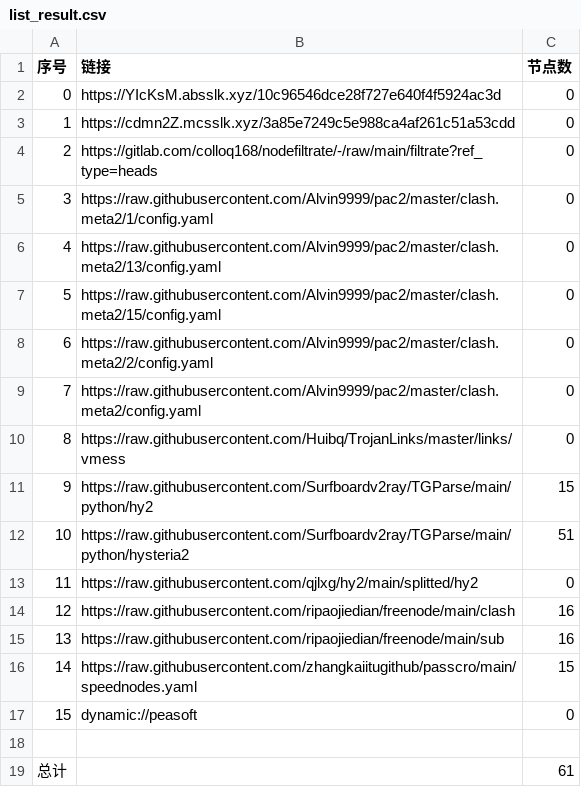
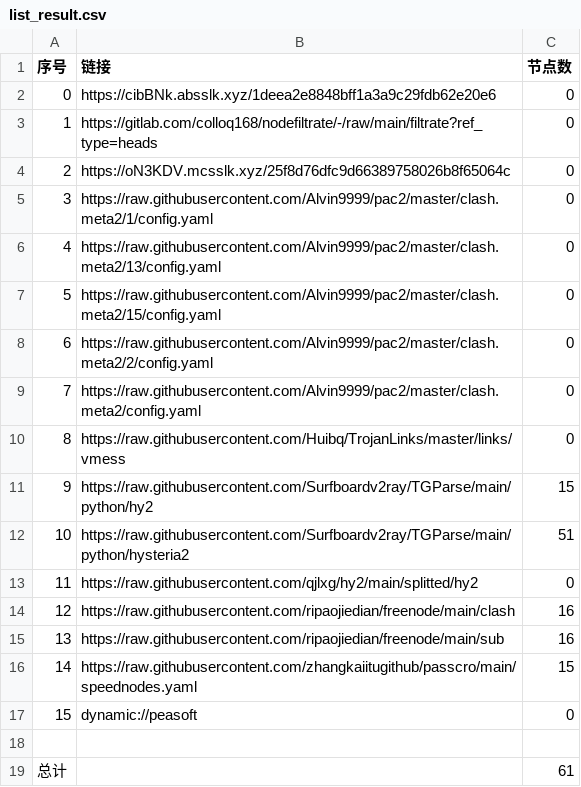
Before and after one commit to flyinghighly/NoMoreWalls, a CSV file: list_result.csv, drawn as a sheet.

```diff
--- a/list_result.csv
+++ b/list_result.csv
@@ -1,5 +1,5 @@
 序号,链接,节点数
-0,https://YIcKsM.absslk.xyz/10c96546dce28f727e640f4f5924ac3d,0
-1,https://cdmn2Z.mcsslk.xyz/3a85e7249c5e988ca4af261c51a53cdd,0
-2,https://gitlab.com/colloq168/nodefiltrate/-/raw/main/filtrate?ref_type=heads,0
+0,https://cibBNk.absslk.xyz/1deea2e8848bff1a3a9c29fdb62e20e6,0
+1,https://gitlab.com/colloq168/nodefiltrate/-/raw/main/filtrate?ref_type=heads,0
+2,https://oN3KDV.mcsslk.xyz/25f8d76dfc9d66389758026b8f65064c,0
 3,https://raw.githubusercontent.com/Alvin9999/pac2/master/clash.meta2/1/config.yaml,0
```
Also changed, not shown: 3 other files.
